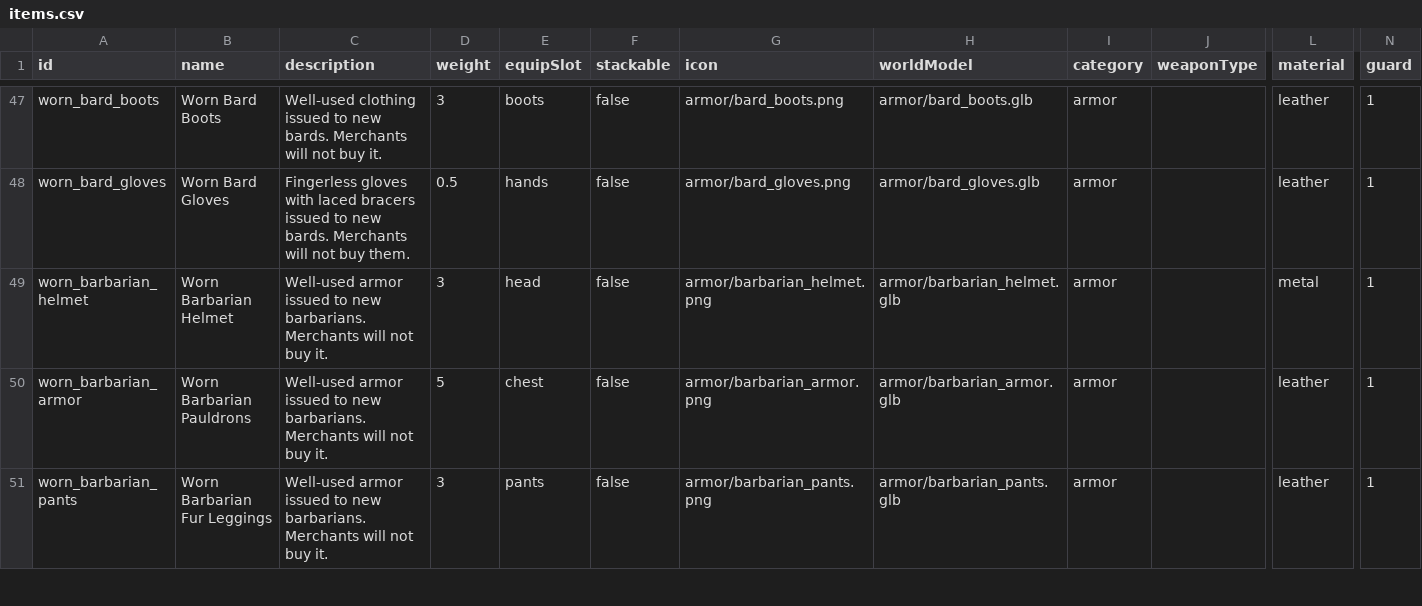
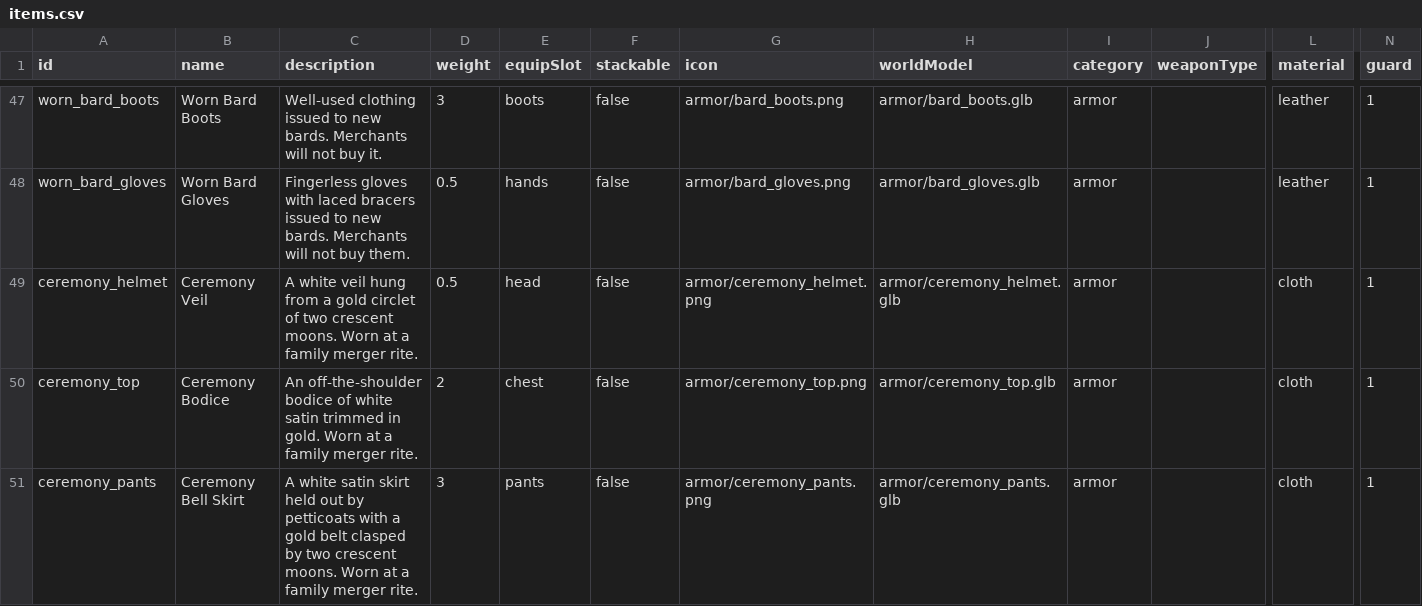
Before and after one commit to Julian-adv/OpenMMO, a CSV file: data-src/items.csv, drawn as a sheet; only a part is shown, gaps mark what is left out; the shorter side is filled out with more unchanged rows; rows hold the shown columns only; the diff covers the shown part only; the diff names each change by its address in the sheet, - before the commit and + after, or states it on an @@ line.

```diff
--- a/data-src/items.csv
+++ b/data-src/items.csv
+row 49: ceremony_helmet | Ceremony Veil | A white veil hung from a gold circlet of two crescent moons. Worn at a family merger rite. | 0.5 | head | false | armor/ceremony_helmet.png | armor/ceremony_helmet.glb | armor |  | cloth | 1
+row 50: ceremony_top | Ceremony Bodice | An off-the-shoulder bodice of white satin trimmed in gold. Worn at a family merger rite. | 2 | chest | false | armor/ceremony_top.png | armor/ceremony_top.glb | armor |  | cloth | 1
+row 51: ceremony_pants | Ceremony Bell Skirt | A white satin skirt held out by petticoats with a gold belt clasped by two crescent moons. Worn at a family merger rite. | 3 | pants | false | armor/ceremony_pants.png | armor/ceremony_pants.glb | armor |  | cloth | 1
```
Also changed, not shown: 2 added rows elsewhere in this file, 15 other files.
